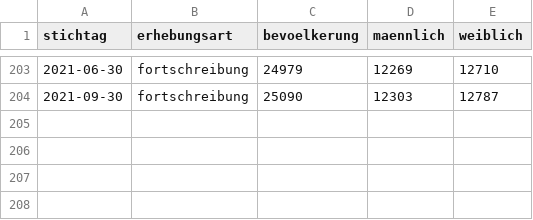
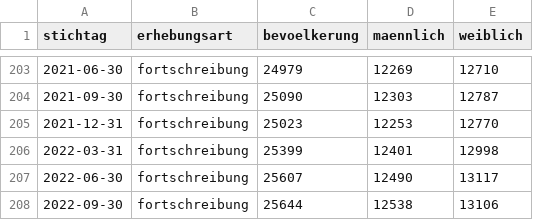
Before and after one commit to fxedel/vaterstetten-in-zahlen, a CSV file: data/einwohner/lfstatFortschreibungQuartale.csv, drawn as a sheet; only a part is shown, gaps mark what is left out.

Commit message:
Update LfStat data

```diff
--- a/data/einwohner/lfstatFortschreibungQuartale.csv
+++ b/data/einwohner/lfstatFortschreibungQuartale.csv
@@ -204 +204,5 @@ stichtag,erhebungsart,bevoelkerung,maennlich,weiblich
 2021-09-30,fortschreibung,25090,12303,12787
+2021-12-31,fortschreibung,25023,12253,12770
+2022-03-31,fortschreibung,25399,12401,12998
+2022-06-30,fortschreibung,25607,12490,13117
+2022-09-30,fortschreibung,25644,12538,13106
```
Also changed, not shown: data/einwohner/lfstatFortschreibungJahre.csv, 1 other file.
